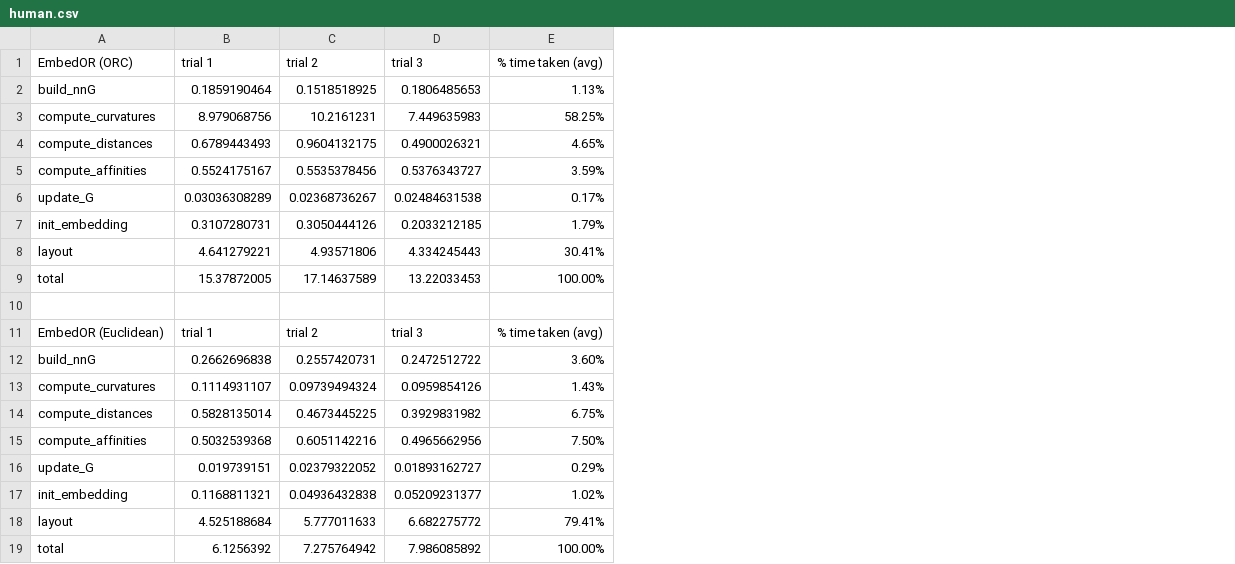
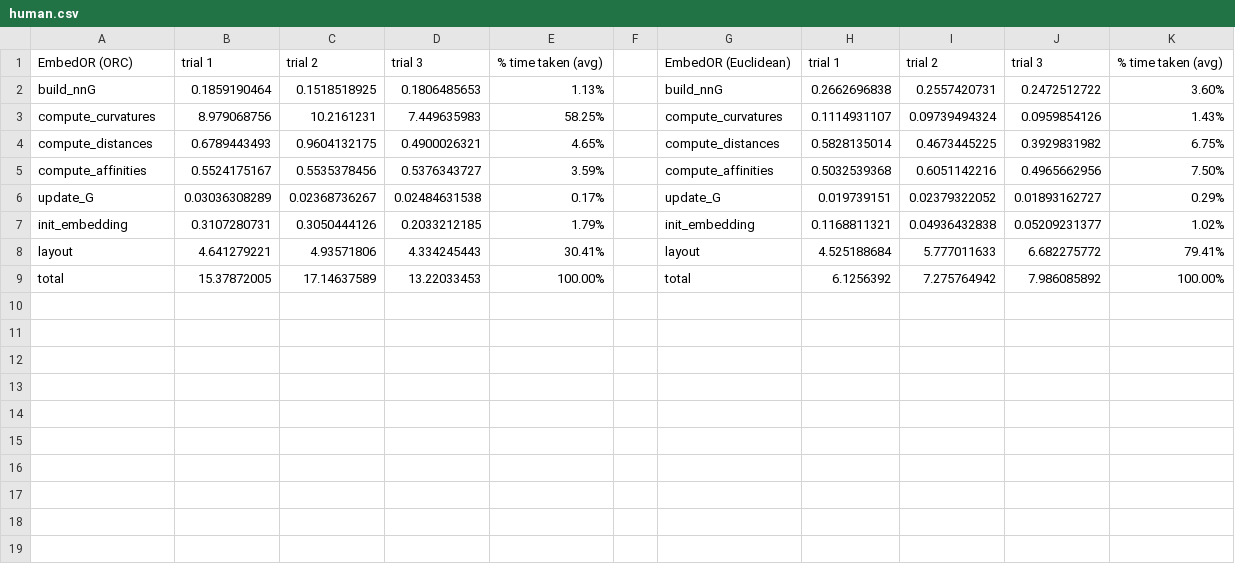
Before and after one commit to kathyzxu/embedOR, a CSV file: timing_results/human.csv, drawn as a sheet; removed rows and columns are numbered as before the commit, all else as after; the diff names each change by its address in the sheet, - before the commit and + after, or states it on an @@ line.

Commit message:
Update human.csv

```diff
--- a/timing_results/human.csv
+++ b/timing_results/human.csv
+column F, empty
+column G, rows 1-9: EmbedOR (Euclidean) | build_nnG | compute_curvatures | compute_distances | compute_affinities | update_G | init_embedding | layout | total
+column H, rows 1-9: trial 1 | 0.2662696838 | 0.1114931107 | 0.5828135014 | 0.5032539368 | 0.019739151 | 0.1168811321 | 4.525188684 | 6.1256392
+column I, rows 1-9: trial 2 | 0.2557420731 | 0.09739494324 | 0.4673445225 | 0.6051142216 | 0.02379322052 | 0.04936432838 | 5.777011633 | 7.275764942
+column J, rows 1-9: trial 3 | 0.2472512722 | 0.0959854126 | 0.3929831982 | 0.4965662956 | 0.01893162727 | 0.05209231377 | 6.682275772 | 7.986085892
+column K, rows 1-9: % time taken (avg) | 3.60% | 1.43% | 6.75% | 7.50% | 0.29% | 1.02% | 79.41% | 100.00%
-row 10: (empty)
-row 11: EmbedOR (Euclidean) | trial 1 | trial 2 | trial 3 | % time taken (avg)
-row 12: build_nnG | 0.2662696838 | 0.2557420731 | 0.2472512722 | 3.60%
-row 13: compute_curvatures | 0.1114931107 | 0.09739494324 | 0.0959854126 | 1.43%
-row 14: compute_distances | 0.5828135014 | 0.4673445225 | 0.3929831982 | 6.75%
-row 15: compute_affinities | 0.5032539368 | 0.6051142216 | 0.4965662956 | 7.50%
-row 16: update_G | 0.019739151 | 0.02379322052 | 0.01893162727 | 0.29%
-row 17: init_embedding | 0.1168811321 | 0.04936432838 | 0.05209231377 | 1.02%
-row 18: layout | 4.525188684 | 5.777011633 | 6.682275772 | 79.41%
-row 19: total | 6.1256392 | 7.275764942 | 7.986085892 | 100.00%
```
